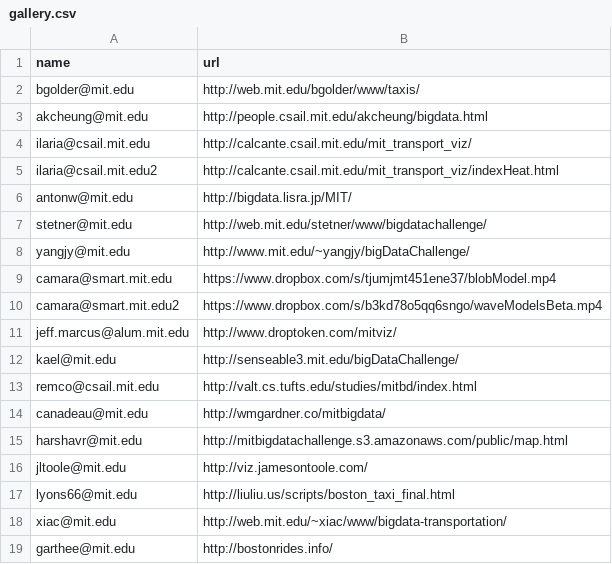
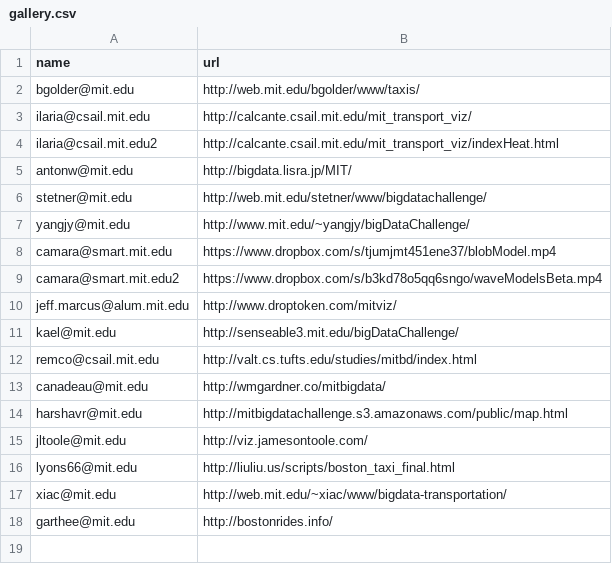
Before and after one commit to mitdbg/bigdata, a CSV file: src/website/static/gallery.csv, drawn as a sheet; the diff names each change by its address in the sheet, - before the commit and + after, or states it on an @@ line.

Commit message:
rm akcheung

```diff
--- a/src/website/static/gallery.csv
+++ b/src/website/static/gallery.csv
-row 3: akcheung@mit.edu | http://people.csail.mit.edu/akcheung/bigdata.html
```
Also changed, not shown: 1 other file.
